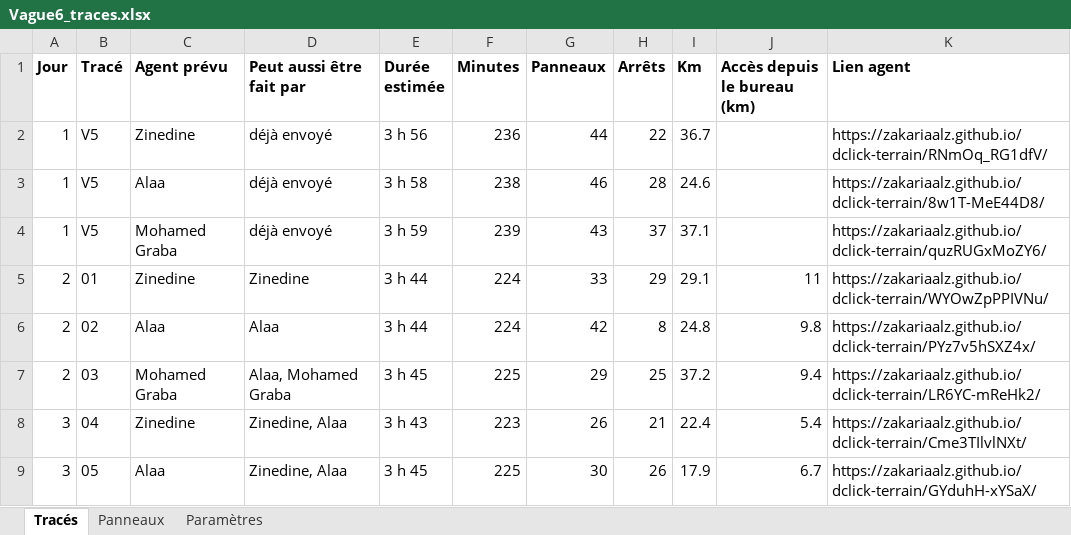
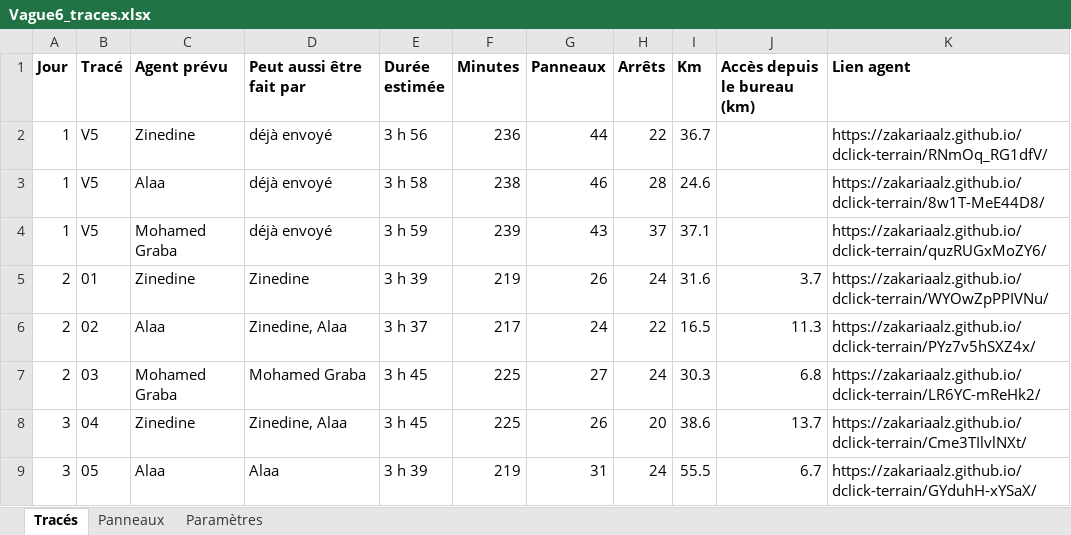
Before and after one commit to ZakariaAlz/dclick-terrain, an Excel workbook: 4XzLCrtn2XbQywlA/Vague6_traces.xlsx, sheet Tracés, drawn as a sheet; only a part is shown; values as stored, in another font and other column widths than the file's, no borders; the diff covers the shown part only; the diff names each change by its address in the sheet, - before the commit and + after, or states it on an @@ line.

Commit message:
Vague 6 : tracés dehors d'abord, centres commerciaux en attente d'autorisation

```diff
--- a/4XzLCrtn2XbQywlA/Vague6_traces.xlsx (sheet Tracés)
+++ b/4XzLCrtn2XbQywlA/Vague6_traces.xlsx (sheet Tracés)
-E5 (Durée estimée): 3 h 44
+E5 (Durée estimée): 3 h 39
-F5 (Minutes): 224
+F5 (Minutes): 219
-G5 (Panneaux): 33
+G5 (Panneaux): 26
-H5 (Arrêts): 29
+H5 (Arrêts): 24
-I5 (Km): 29.1
+I5 (Km): 31.6
-J5 (Accès depuis le bureau (km)): 11
+J5 (Accès depuis le bureau (km)): 3.7
-D6 (Peut aussi être fait par): Alaa
+D6 (Peut aussi être fait par): Zinedine, Alaa
-E6 (Durée estimée): 3 h 44
+E6 (Durée estimée): 3 h 37
-F6 (Minutes): 224
+F6 (Minutes): 217
-G6 (Panneaux): 42
+G6 (Panneaux): 24
-H6 (Arrêts): 8
+H6 (Arrêts): 22
-I6 (Km): 24.8
+I6 (Km): 16.5
-J6 (Accès depuis le bureau (km)): 9.8
+J6 (Accès depuis le bureau (km)): 11.3
-D7 (Peut aussi être fait par): Alaa, Mohamed Graba
+D7 (Peut aussi être fait par): Mohamed Graba
-G7 (Panneaux): 29
+G7 (Panneaux): 27
-H7 (Arrêts): 25
+H7 (Arrêts): 24
-I7 (Km): 37.2
+I7 (Km): 30.3
-J7 (Accès depuis le bureau (km)): 9.4
+J7 (Accès depuis le bureau (km)): 6.8
-E8 (Durée estimée): 3 h 43
+E8 (Durée estimée): 3 h 45
-F8 (Minutes): 223
+F8 (Minutes): 225
-H8 (Arrêts): 21
+H8 (Arrêts): 20
-I8 (Km): 22.4
+I8 (Km): 38.6
-J8 (Accès depuis le bureau (km)): 5.4
+J8 (Accès depuis le bureau (km)): 13.7
-D9 (Peut aussi être fait par): Zinedine, Alaa
+D9 (Peut aussi être fait par): Alaa
-E9 (Durée estimée): 3 h 45
+E9 (Durée estimée): 3 h 39
-F9 (Minutes): 225
+F9 (Minutes): 219
-G9 (Panneaux): 30
+G9 (Panneaux): 31
-H9 (Arrêts): 26
+H9 (Arrêts): 24
-I9 (Km): 17.9
+I9 (Km): 55.5
```
Also changed, not shown: 1 removed row and 38 edited cells elsewhere in this sheet, sheet Panneaux, 25 other files.
